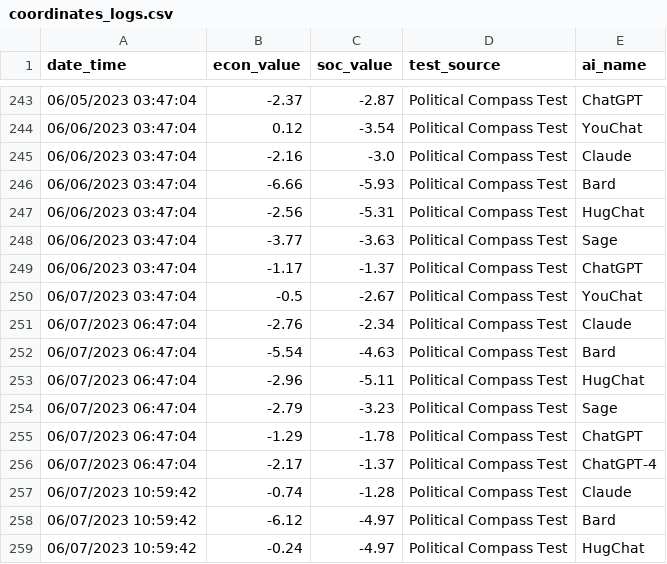
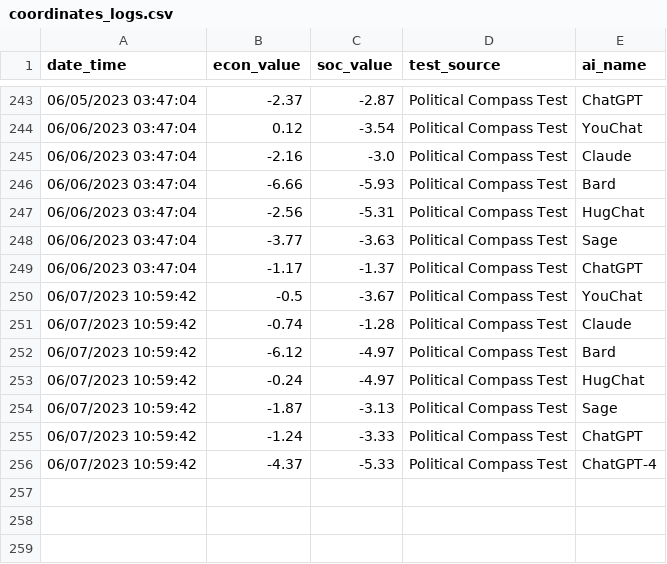
Before and after one commit to hansfzlorenzana/AI-Spectrum, a CSV file: database/coordinates_logs.csv, drawn as a sheet; only a part is shown, gaps mark what is left out; the shorter side is filled out with more unchanged rows.

Commit message:
Update Database and Charts

```diff
--- a/database/coordinates_logs.csv
+++ b/database/coordinates_logs.csv
@@ -249,9 +249,3 @@ date_time,econ_value,soc_value,test_source,ai_name
 06/06/2023 03:47:04,-1.17,-1.37,Political Compass Test,ChatGPT
-06/07/2023 03:47:04,-0.5,-2.67,Political Compass Test,YouChat
-06/07/2023 06:47:04,-2.76,-2.34,Political Compass Test,Claude
-06/07/2023 06:47:04,-5.54,-4.63,Political Compass Test,Bard
-06/07/2023 06:47:04,-2.96,-5.11,Political Compass Test,HugChat
-06/07/2023 06:47:04,-2.79,-3.23,Political Compass Test,Sage
-06/07/2023 06:47:04,-1.29,-1.78,Political Compass Test,ChatGPT
-06/07/2023 06:47:04,-2.17,-1.37,Political Compass Test,ChatGPT-4
+06/07/2023 10:59:42,-0.5,-3.67,Political Compass Test,YouChat
 06/07/2023 10:59:42,-0.74,-1.28,Political Compass Test,Claude
```
Also changed, not shown: 2 other files.
